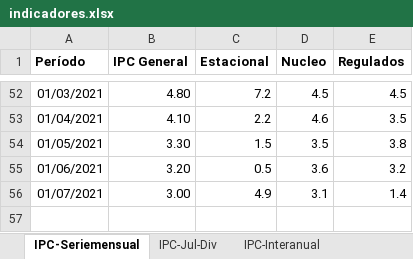
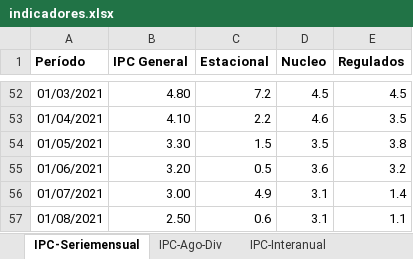
Before and after one commit to NahuelBargas/indeco, an Excel workbook: bases/indicadores.xlsx, sheet IPC-Seriemensual, drawn as a sheet; only a part is shown, gaps mark what is left out; values as stored, in another font and other column widths than the file's, no borders; the diff names each change by its address in the sheet, - before the commit and + after, or states it on an @@ line.

```diff
--- a/bases/indicadores.xlsx (sheet IPC-Seriemensual)
+++ b/bases/indicadores.xlsx (sheet IPC-Seriemensual)
-sheet tab: IPC-Jul-Div
+sheet tab: IPC-Ago-Div
+row 57: 01/08/2021 | 2.50 | 0.6 | 3.1 | 1.1
```
Also changed, not shown: sheet IPC-Interanual, sheet IPC-Ago-Div, sheet Aperturas, 2 other files.
